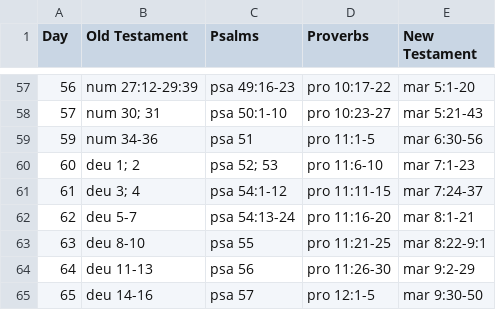
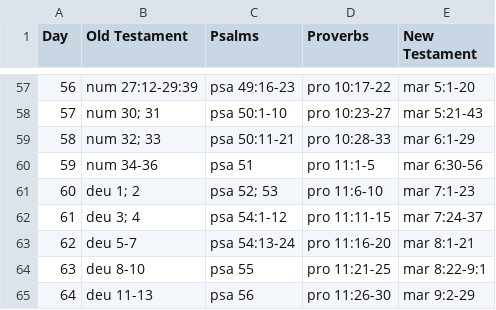
Before and after one commit to digitalconfucius/daily-bible, a CSV file: raw_data/osb_study_guide.csv, drawn as a sheet; only a part is shown, gaps mark what is left out; the shorter side is filled out with more unchanged rows; the diff names each change by its address in the sheet, - before the commit and + after, or states it on an @@ line.

Commit message:
Add last missing data

```diff
--- a/raw_data/osb_study_guide.csv
+++ b/raw_data/osb_study_guide.csv
+row 59: 58 | num 32; 33 | psa 50:11-21 | pro 10:28-33 | mar 6:1-29
```
Also changed, not shown: 1 other file.
